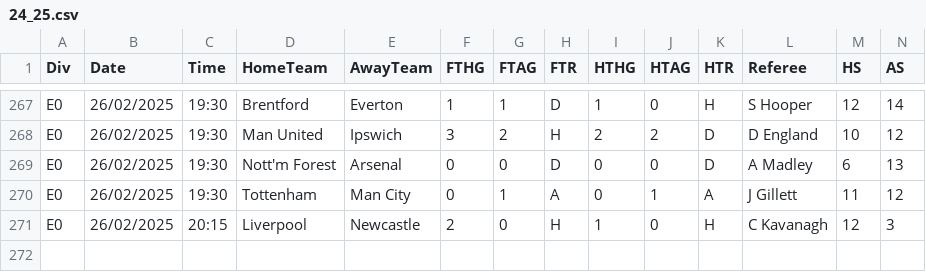
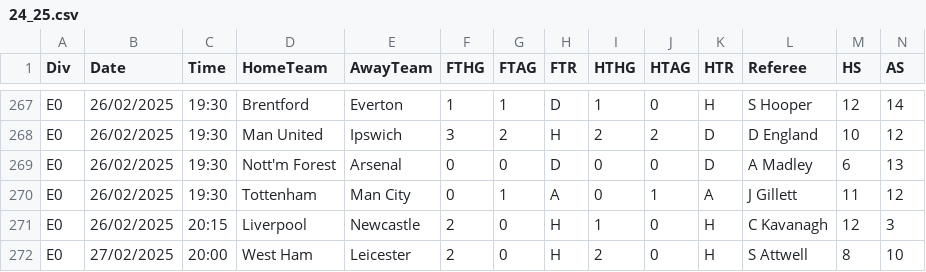
Before and after one commit to fplbuddy/fplbuddy.github.io, a CSV file: Data/24_25.csv, drawn as a sheet; only a part is shown, gaps mark what is left out; rows hold the shown columns only; the diff names each change by its address in the sheet, - before the commit and + after, or states it on an @@ line.

```diff
--- a/Data/24_25.csv
+++ b/Data/24_25.csv
+row 272: E0 | 27/02/2025 | 20:00 | West Ham | Leicester | 2 | 0 | H | 2 | 0 | H | S Attwell | 8 | 10
```
Also changed, not shown: 40 other files.
